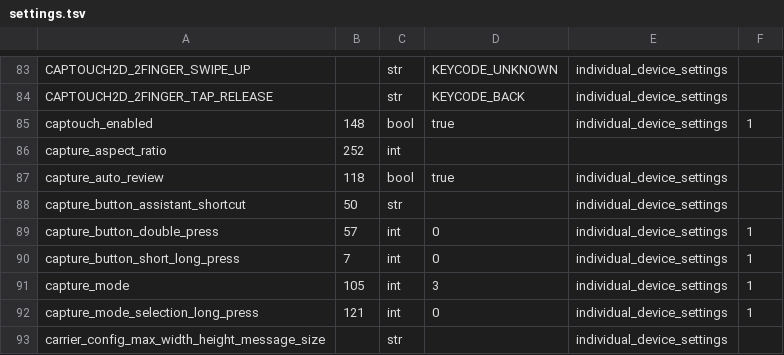
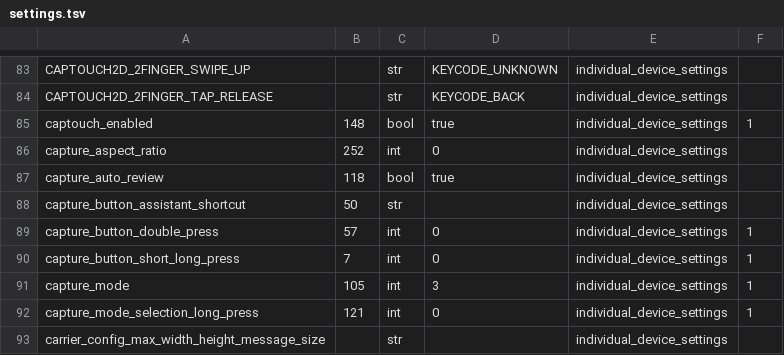
Before and after one commit to TommiContursi/visor, a TSV file: core/settings/src/main/resources/com/macedonga/visor/core/settings/settings.tsv, drawn as a sheet; only a part is shown, gaps mark what is left out.

```diff
--- a/core/settings/src/main/resources/com/macedonga/visor/core/settings/settings.tsv
+++ b/core/settings/src/main/resources/com/macedonga/visor/core/settings/settings.tsv
@@ -85,3 +85,3 @@ CAPTOUCH2D_2FINGER_TAP_RELEASE		str	KEYCODE_BACK	individual_device_settings
 captouch_enabled	148	bool	true	individual_device_settings	1
-capture_aspect_ratio	252	int			
+capture_aspect_ratio	252	int	0	individual_device_settings	
 capture_auto_review	118	bool	true	individual_device_settings	
```
Also changed, not shown: 3 other files.
